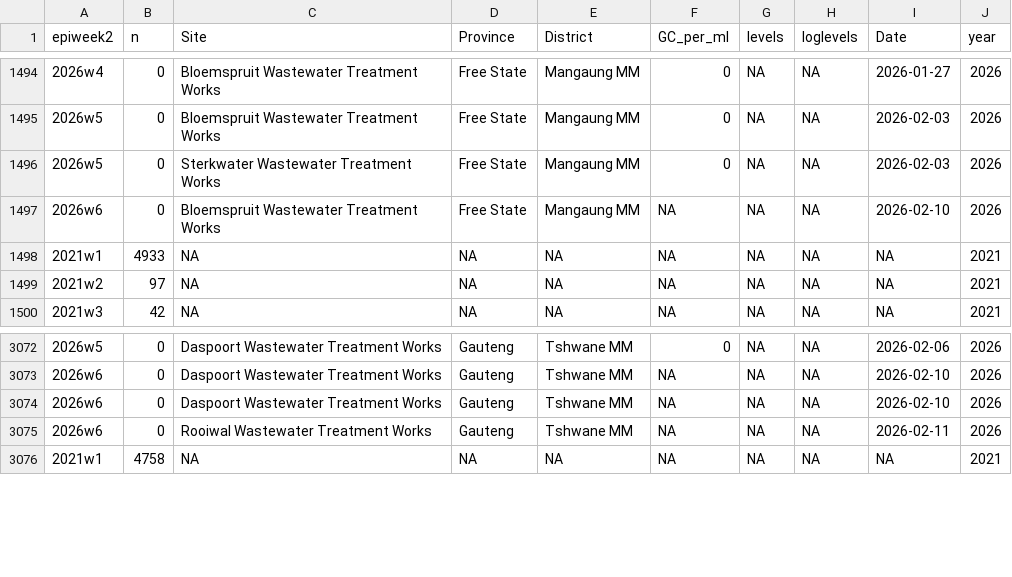
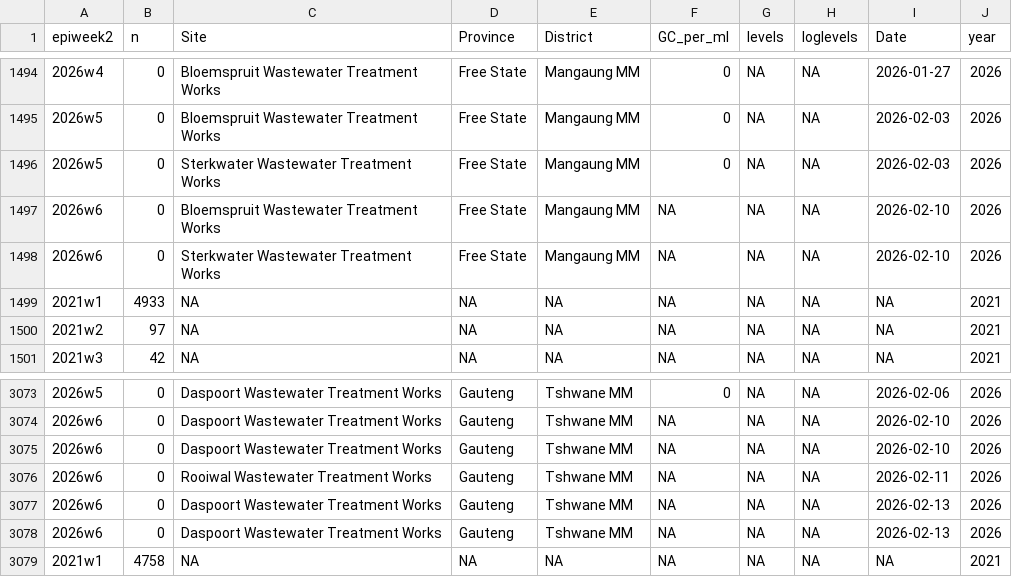
Before and after one commit to NICD-Wastewater-Genomics/NICD-Dash-Data, a CSV file: provincial_cases_vs_levels.csv, drawn as a sheet; only a part is shown, gaps mark what is left out.

Commit message:
automated quantitative data update

```diff
--- a/provincial_cases_vs_levels.csv
+++ b/provincial_cases_vs_levels.csv
@@ -1497,2 +1497,3 @@
 "2026w6",0,"Bloemspruit Wastewater Treatment Works","Free State","Mangaung MM",NA,NA,NA,2026-02-10,2026
+"2026w6",0,"Sterkwater Wastewater Treatment Works","Free State","Mangaung MM",NA,NA,NA,2026-02-10,2026
 "2021w1",4933,NA,NA,NA,NA,NA,NA,NA,2021
@@ -3075,2 +3076,4 @@
 "2026w6",0,"Rooiwal Wastewater Treatment Works","Gauteng","Tshwane MM",NA,NA,NA,2026-02-11,2026
+"2026w6",0,"Daspoort Wastewater Treatment Works","Gauteng","Tshwane MM",NA,NA,NA,2026-02-13,2026
+"2026w6",0,"Daspoort Wastewater Treatment Works","Gauteng","Tshwane MM",NA,NA,NA,2026-02-13,2026
 "2021w1",4758,NA,NA,NA,NA,NA,NA,NA,2021
```
Also changed, not shown: rsa_cases_vs_levels.csv.
